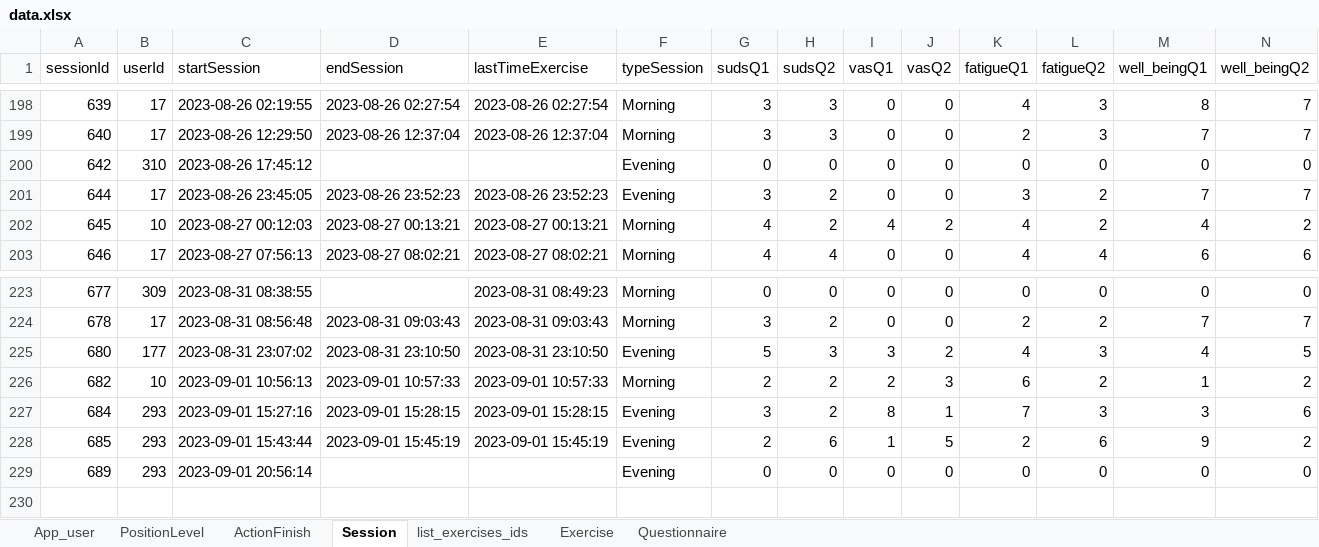
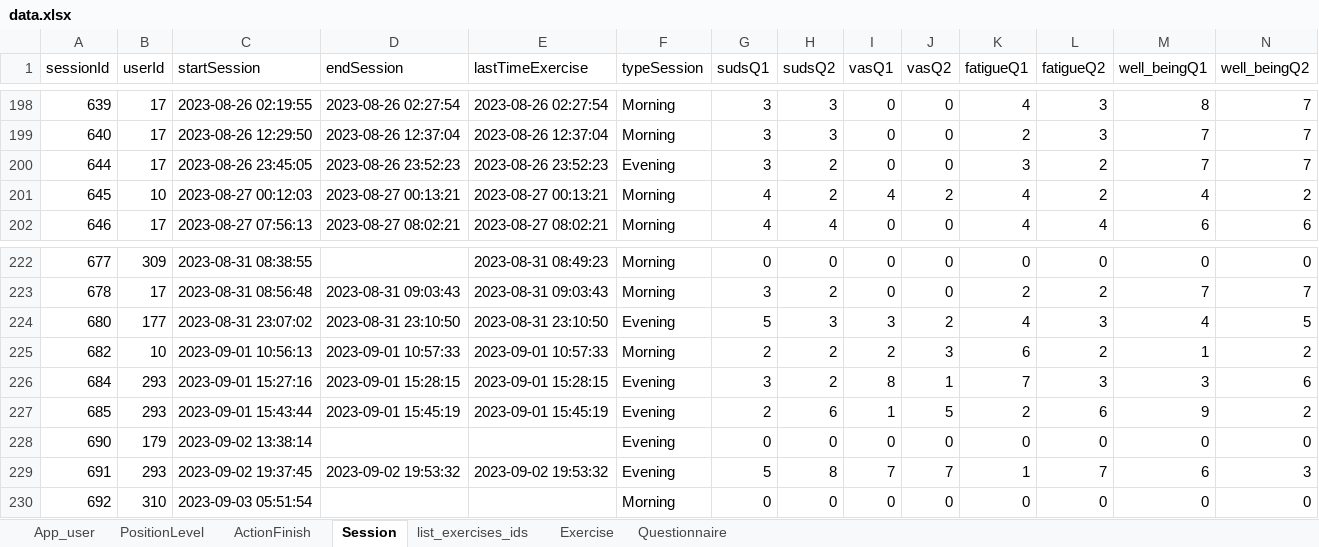
Before and after one commit to ozseadia/COBIMINDEX, an Excel workbook: Data/data.xlsx, sheet Session, drawn as a sheet; only a part is shown, gaps mark what is left out; values as stored, in another font and other column widths than the file's, no borders; removed rows and columns are numbered as before the commit, all else as after; the diff names each change by its address in the sheet, - before the commit and + after, or states it on an @@ line.

```diff
--- a/Data/data.xlsx (sheet Session)
+++ b/Data/data.xlsx (sheet Session)
-row 200: 642 | 310 | 2023-08-26 17:45:12 |  |  | Evening | 0 | 0 | 0 | 0 | 0 | 0 | 0 | 0
-A228 (sessionId): 689
+A228 (sessionId): 690
-B228 (userId): 293
+B228 (userId): 179
-C228 (startSession): 2023-09-01 20:56:14
+C228 (startSession): 2023-09-02 13:38:14
+row 229: 691 | 293 | 2023-09-02 19:37:45 | 2023-09-02 19:53:32 | 2023-09-02 19:53:32 | Evening | 5 | 8 | 7 | 7 | 1 | 7 | 6 | 3
+row 230: 692 | 310 | 2023-09-03 05:51:54 |  |  | Morning | 0 | 0 | 0 | 0 | 0 | 0 | 0 | 0
```
Also changed, not shown: sheet ActionFinish, sheet Questionnaire, sheet Exercise, sheet list_exercises_ids, Data/acount and passwords.xlsx.
